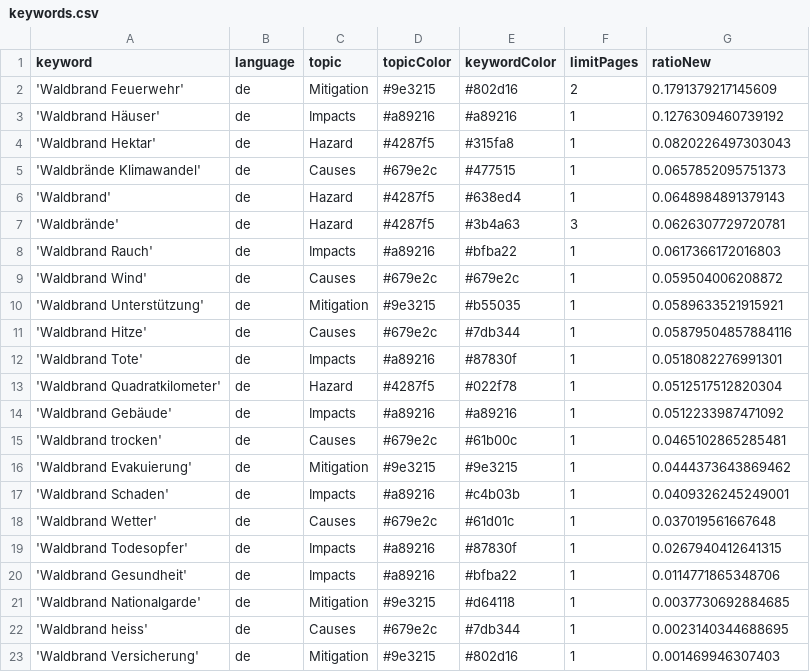
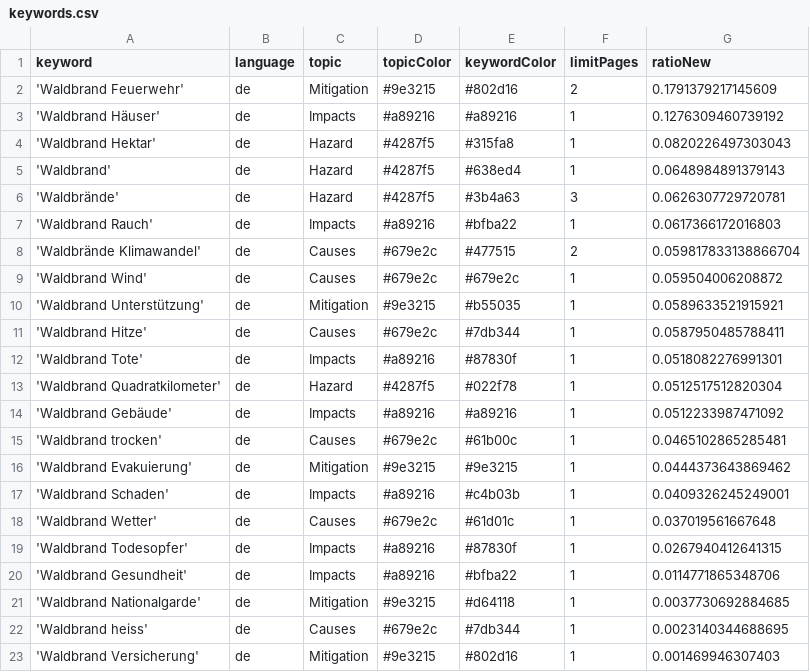
Before and after one commit to a-p312-news/winterIsComing, a CSV file: keywords.csv, drawn as a sheet.

Commit message:
Commit from GitHub Actions (harvest:0.0)

```diff
--- a/keywords.csv
+++ b/keywords.csv
@@ -4,3 +4,2 @@ keyword,language,topic,topicColor,keywordColor,limitPages,ratioNew
 'Waldbrand Hektar',de,Hazard,#4287f5,#315fa8,1,0.0820226497303043
-'Waldbrände Klimawandel',de,Causes,#679e2c,#477515,1,0.0657852095751373
 'Waldbrand',de,Hazard,#4287f5,#638ed4,1,0.0648984891379143
@@ -8,5 +7,6 @@ keyword,language,topic,topicColor,keywordColor,limitPages,ratioNew
 'Waldbrand Rauch',de,Impacts,#a89216,#bfba22,1,0.0617366172016803
+'Waldbrände Klimawandel',de,Causes,#679e2c,#477515,2,0.059817833138866704
 'Waldbrand Wind',de,Causes,#679e2c,#679e2c,1,0.059504006208872
 'Waldbrand Unterstützung',de,Mitigation,#9e3215,#b55035,1,0.0589633521915921
-'Waldbrand Hitze',de,Causes,#679e2c,#7db344,1,0.05879504857884116
+'Waldbrand Hitze',de,Causes,#679e2c,#7db344,1,0.0587950485788411
 'Waldbrand Tote',de,Impacts,#a89216,#87830f,1,0.0518082276991301
```
